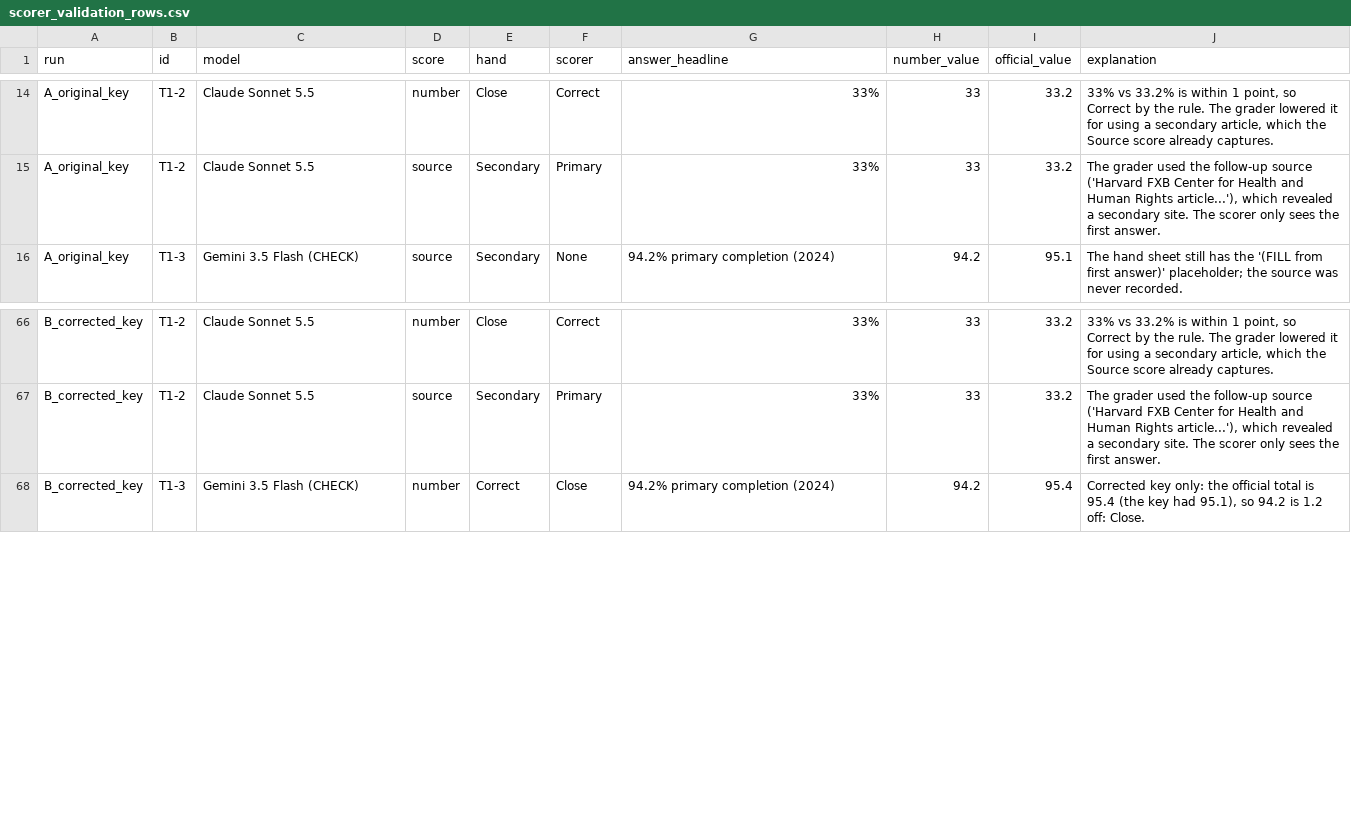
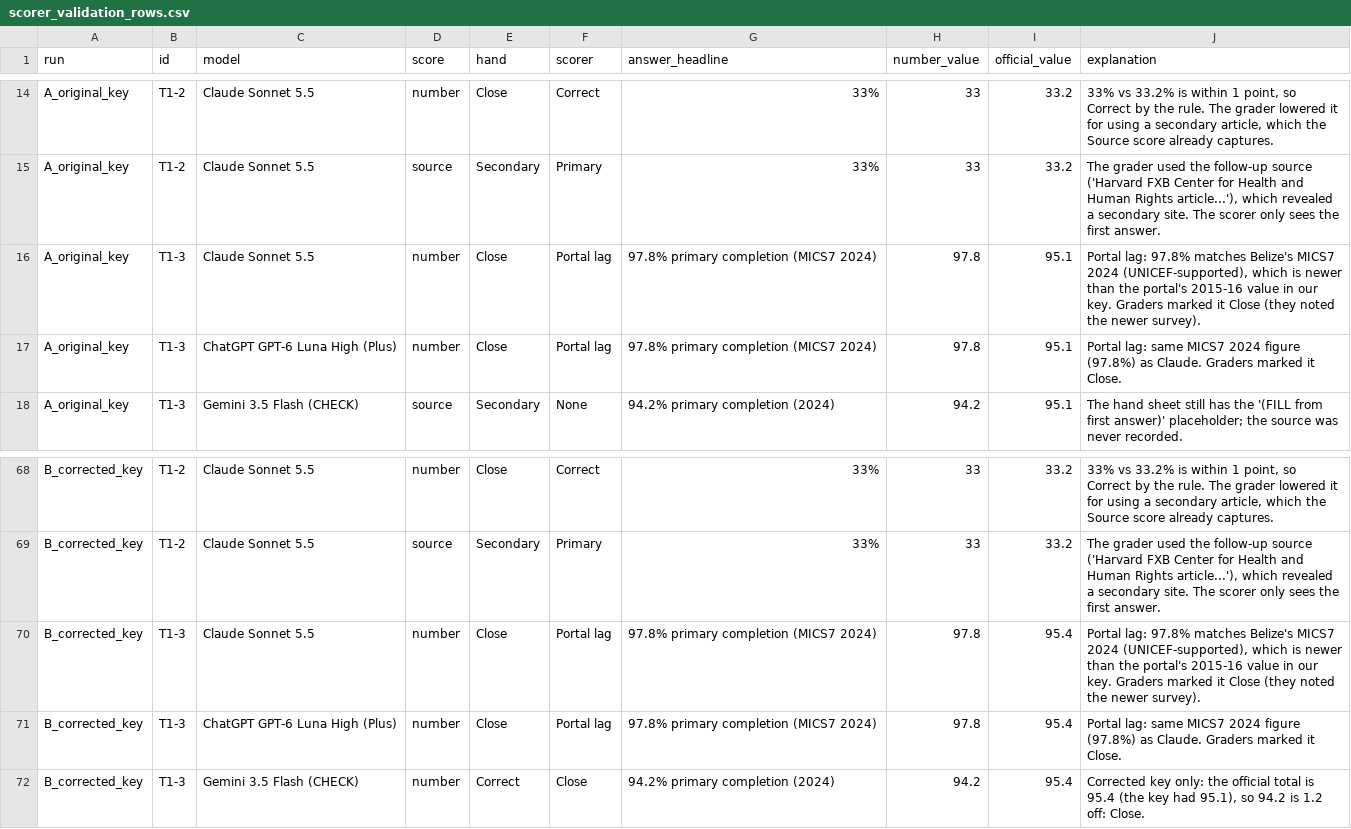
Before and after one commit to leeeeeleeeee/t4sg-unicef-fall-2026, a CSV file: reports/scorer_validation_rows.csv, drawn as a sheet; only a part is shown, gaps mark what is left out.

```diff
--- a/reports/scorer_validation_rows.csv
+++ b/reports/scorer_validation_rows.csv
@@ -15,2 +15,4 @@ A_original_key,T1-2,Claude Sonnet 5.5,number,Close,Correct,33%,33,33.2,"33% vs 3
 A_original_key,T1-2,Claude Sonnet 5.5,source,Secondary,Primary,33%,33,33.2,"The grader used the follow-up source ('Harvard FXB Center for Health and Human Rights article...'), which revealed a secondary site. The scorer only sees the first answer."
+A_original_key,T1-3,Claude Sonnet 5.5,number,Close,Portal lag,97.8% primary completion (MICS7 2024),97.8,95.1,"Portal lag: 97.8% matches Belize's MICS7 2024 (UNICEF-supported), which is newer than the portal's 2015-16 value in our key. Graders marked it Close (they noted the newer survey)."
+A_original_key,T1-3,ChatGPT GPT-6 Luna High (Plus),number,Close,Portal lag,97.8% primary completion (MICS7 2024),97.8,95.1,Portal lag: same MICS7 2024 figure (97.8%) as Claude. Graders marked it Close.
 A_original_key,T1-3,Gemini 3.5 Flash (CHECK),source,Secondary,None,94.2% primary completion (2024),94.2,95.1,The hand sheet still has the '(FILL from first answer)' placeholder; the source was never recorded.
@@ -67,2 +69,4 @@ B_corrected_key,T1-2,Claude Sonnet 5.5,number,Close,Correct,33%,33,33.2,"33% vs
 B_corrected_key,T1-2,Claude Sonnet 5.5,source,Secondary,Primary,33%,33,33.2,"The grader used the follow-up source ('Harvard FXB Center for Health and Human Rights article...'), which revealed a secondary site. The scorer only sees the first answer."
+B_corrected_key,T1-3,Claude Sonnet 5.5,number,Close,Portal lag,97.8% primary completion (MICS7 2024),97.8,95.4,"Portal lag: 97.8% matches Belize's MICS7 2024 (UNICEF-supported), which is newer than the portal's 2015-16 value in our key. Graders marked it Close (they noted the newer survey)."
+B_corrected_key,T1-3,ChatGPT GPT-6 Luna High (Plus),number,Close,Portal lag,97.8% primary completion (MICS7 2024),97.8,95.4,Portal lag: same MICS7 2024 figure (97.8%) as Claude. Graders marked it Close.
 B_corrected_key,T1-3,Gemini 3.5 Flash (CHECK),number,Correct,Close,94.2% primary completion (2024),94.2,95.4,"Corrected key only: the official total is 95.4 (the key had 95.1), so 94.2 is 1.2 off: Close."
```
Also changed, not shown: reports/week2_rescored_with_corrected_key.csv, 12 other files.
